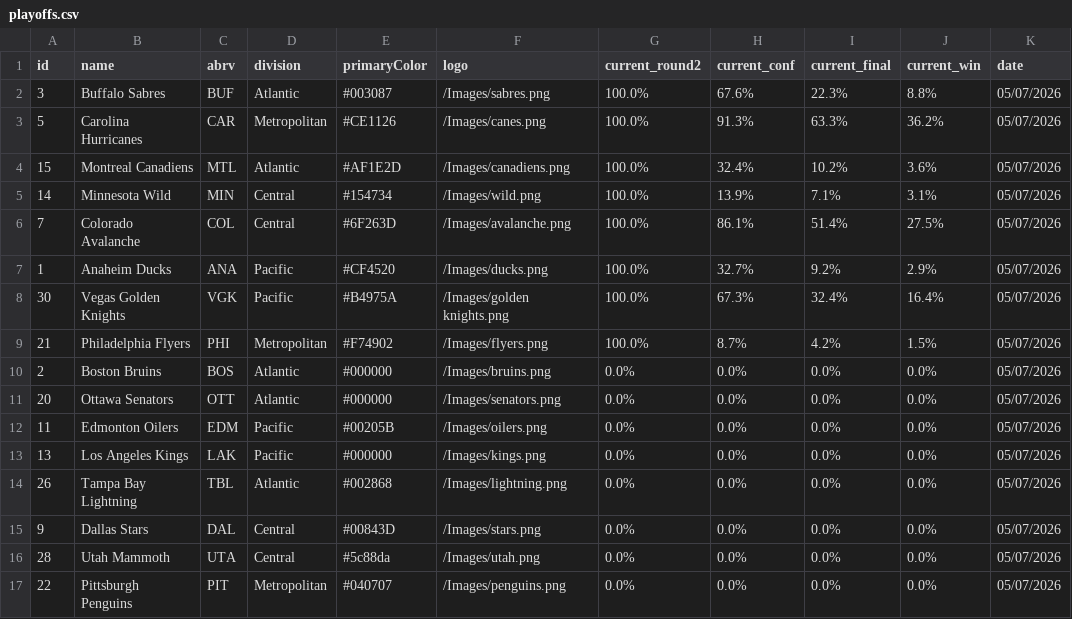
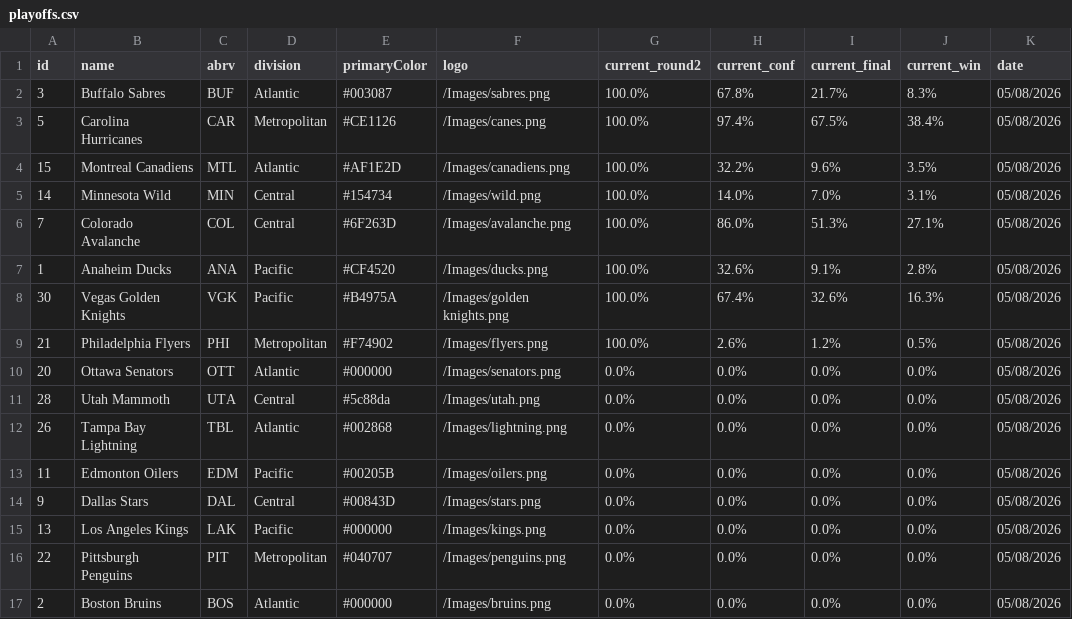
Before and after one commit to stevenpfaff/NHL-Projections-React, a CSV file: public/playoffs.csv, drawn as a sheet.

Commit message:
Update data 2026-05-08

```diff
--- a/public/playoffs.csv
+++ b/public/playoffs.csv
@@ -1,17 +1,17 @@
 id,name,abrv,division,primaryColor,logo,current_round2,current_conf,current_final,current_win,date
-3,Buffalo Sabres,BUF,Atlantic,#003087,/Images/sabres.png,100.0%,67.6%,22.3%,8.8%,05/07/2026
-5,Carolina Hurricanes,CAR,Metropolitan,#CE1126,/Images/canes.png,100.0%,91.3%,63.3%,36.2%,05/07/2026
-15,Montreal Canadiens,MTL,Atlantic,#AF1E2D,/Images/canadiens.png,100.0%,32.4%,10.2%,3.6%,05/07/2026
-14,Minnesota Wild,MIN,Central,#154734,/Images/wild.png,100.0%,13.9%,7.1%,3.1%,05/07/2026
-7,Colorado Avalanche,COL,Central,#6F263D,/Images/avalanche.png,100.0%,86.1%,51.4%,27.5%,05/07/2026
-1,Anaheim Ducks,ANA,Pacific,#CF4520,/Images/ducks.png,100.0%,32.7%,9.2%,2.9%,05/07/2026
-30,Vegas Golden Knights,VGK,Pacific,#B4975A,/Images/golden knights.png,100.0%,67.3%,32.4%,16.4%,05/07/2026
-21,Philadelphia Flyers,PHI,Metropolitan,#F74902,/Images/flyers.png,100.0%,8.7%,4.2%,1.5%,05/07/2026
-2,Boston Bruins,BOS,Atlantic,#000000,/Images/bruins.png,0.0%,0.0%,0.0%,0.0%,05/07/2026
-20,Ottawa Senators,OTT,Atlantic,#000000,/Images/senators.png,0.0%,0.0%,0.0%,0.0%,05/07/2026
-11,Edmonton Oilers,EDM,Pacific,#00205B,/Images/oilers.png,0.0%,0.0%,0.0%,0.0%,05/07/2026
-13,Los Angeles Kings,LAK,Pacific,#000000,/Images/kings.png,0.0%,0.0%,0.0%,0.0%,05/07/2026
-26,Tampa Bay Lightning,TBL,Atlantic,#002868,/Images/lightning.png,0.0%,0.0%,0.0%,0.0%,05/07/2026
-9,Dallas Stars,DAL,Central,#00843D,/Images/stars.png,0.0%,0.0%,0.0%,0.0%,05/07/2026
-28,Utah Mammoth,UTA,Central,#5c88da,/Images/utah.png,0.0%,0.0%,0.0%,0.0%,05/07/2026
-22,Pittsburgh Penguins,PIT,Metropolitan,#040707,/Images/penguins.png,0.0%,0.0%,0.0%,0.0%,05/07/2026
+3,Buffalo Sabres,BUF,Atlantic,#003087,/Images/sabres.png,100.0%,67.8%,21.7%,8.3%,05/08/2026
+5,Carolina Hurricanes,CAR,Metropolitan,#CE1126,/Images/canes.png,100.0%,97.4%,67.5%,38.4%,05/08/2026
+15,Montreal Canadiens,MTL,Atlantic,#AF1E2D,/Images/canadiens.png,100.0%,32.2%,9.6%,3.5%,05/08/2026
+14,Minnesota Wild,MIN,Central,#154734,/Images/wild.png,100.0%,14.0%,7.0%,3.1%,05/08/2026
+7,Colorado Avalanche,COL,Central,#6F263D,/Images/avalanche.png,100.0%,86.0%,51.3%,27.1%,05/08/2026
+1,Anaheim Ducks,ANA,Pacific,#CF4520,/Images/ducks.png,100.0%,32.6%,9.1%,2.8%,05/08/2026
+30,Vegas Golden Knights,VGK,Pacific,#B4975A,/Images/golden knights.png,100.0%,67.4%,32.6%,16.3%,05/08/2026
+21,Philadelphia Flyers,PHI,Metropolitan,#F74902,/Images/flyers.png,100.0%,2.6%,1.2%,0.5%,05/08/2026
+20,Ottawa Senators,OTT,Atlantic,#000000,/Images/senators.png,0.0%,0.0%,0.0%,0.0%,05/08/2026
+28,Utah Mammoth,UTA,Central,#5c88da,/Images/utah.png,0.0%,0.0%,0.0%,0.0%,05/08/2026
+26,Tampa Bay Lightning,TBL,Atlantic,#002868,/Images/lightning.png,0.0%,0.0%,0.0%,0.0%,05/08/2026
+11,Edmonton Oilers,EDM,Pacific,#00205B,/Images/oilers.png,0.0%,0.0%,0.0%,0.0%,05/08/2026
+9,Dallas Stars,DAL,Central,#00843D,/Images/stars.png,0.0%,0.0%,0.0%,0.0%,05/08/2026
+13,Los Angeles Kings,LAK,Pacific,#000000,/Images/kings.png,0.0%,0.0%,0.0%,0.0%,05/08/2026
+22,Pittsburgh Penguins,PIT,Metropolitan,#040707,/Images/penguins.png,0.0%,0.0%,0.0%,0.0%,05/08/2026
+2,Boston Bruins,BOS,Atlantic,#000000,/Images/bruins.png,0.0%,0.0%,0.0%,0.0%,05/08/2026
```
Also changed, not shown: public/matchups.csv.
